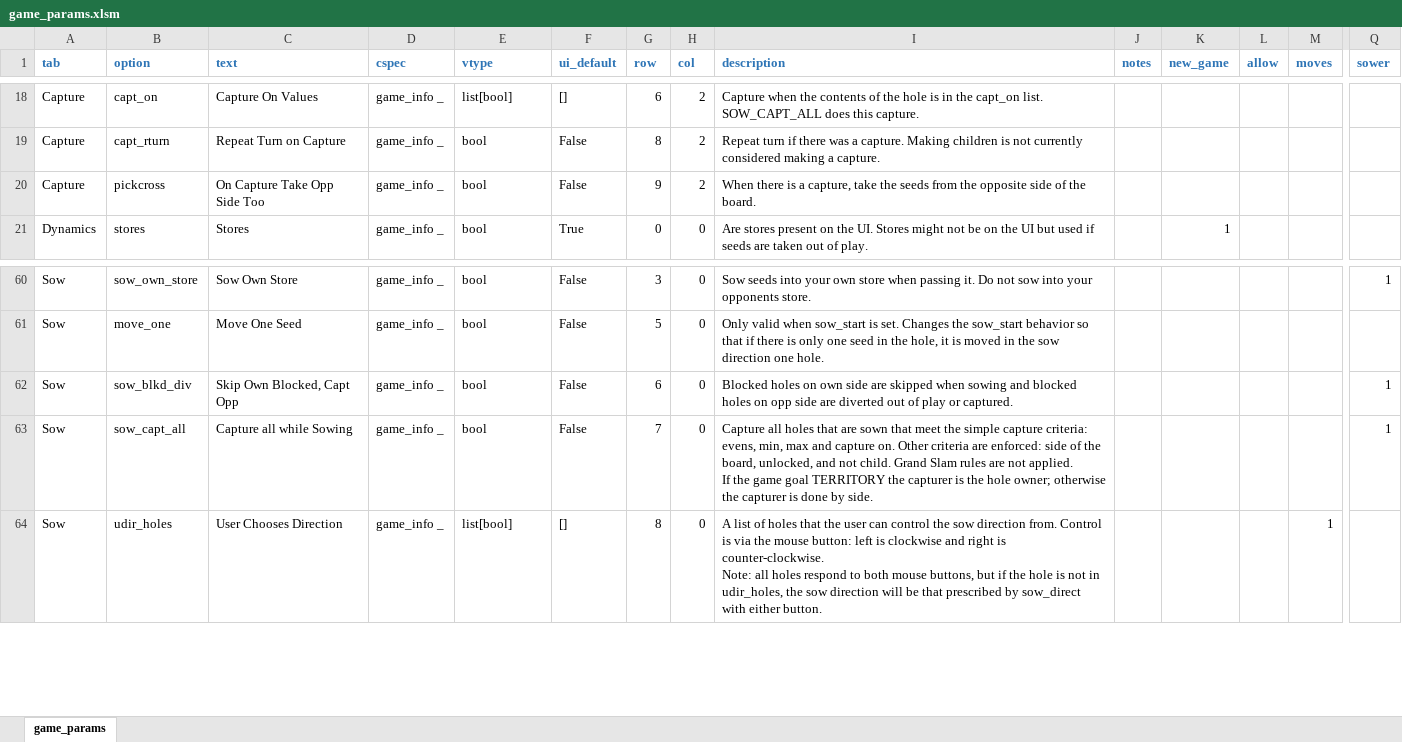
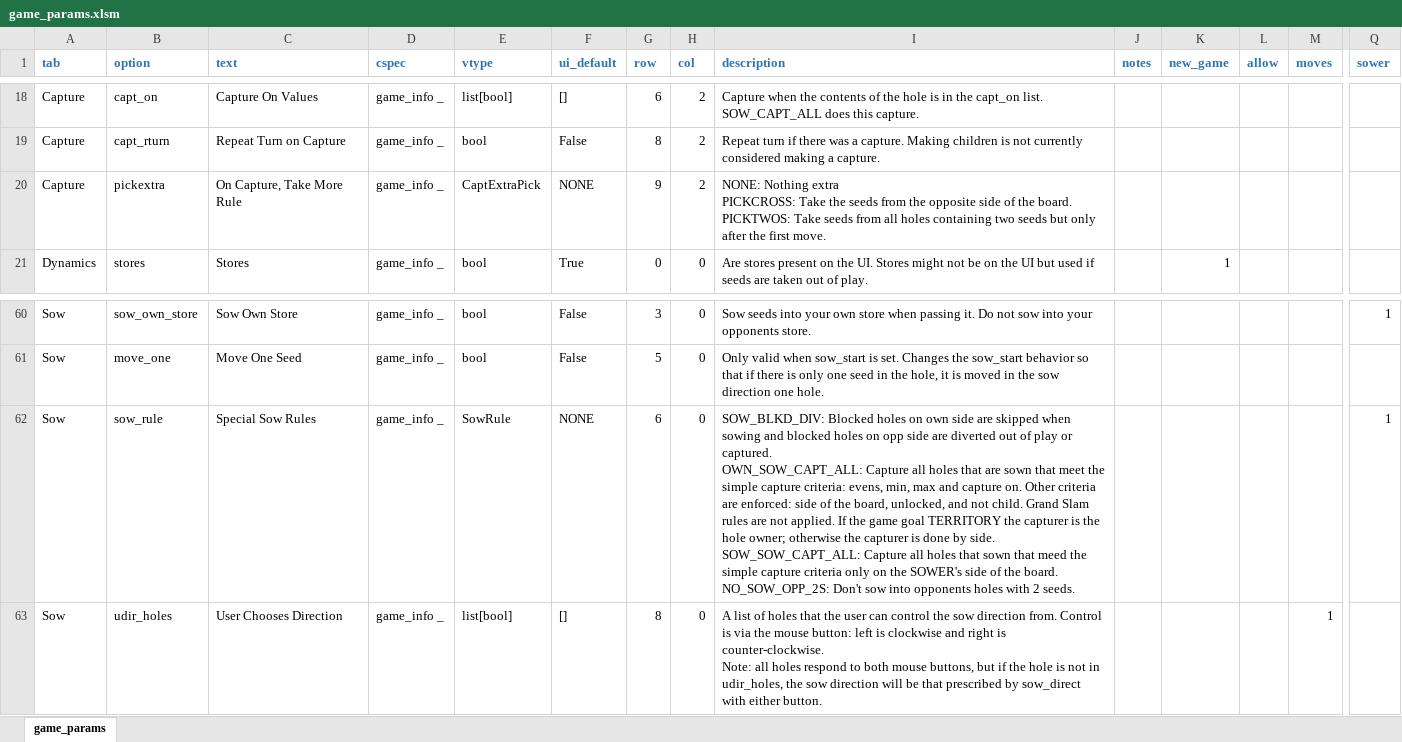
Before and after one commit to StoneShark/MancalaGames, an Excel workbook: src/game_params.xlsm, sheet game_params, drawn as a sheet; only a part is shown, gaps mark what is left out; values as stored, in another font and other column widths than the file's, no borders; rows hold the shown columns only; ↵ is a line break in a cell; the diff names each change by its address in the sheet, - before the commit and + after, or states it on an @@ line.

Commit message:
Added SowRule: SOW_BLKD_DIV, SOW_CAPT_ALL (2 kinds), SowSkipOppN, etc. Added CaptExtraPick/pickextra:  PICKCROSS, PICKTWOS. Each includes some previous flags. Implemented OnlyRightTwo (first turn only) AllowRule. Added stack of two AllowRules (right2 and OnlyIfAllN=2). Complicated stuff so check-point WIP.

```diff
--- a/src/game_params.xlsm (sheet game_params)
+++ b/src/game_params.xlsm (sheet game_params)
-B20 (option): pickcross
+B20 (option): pickextra
-C20 (text): On Capture Take Opp Side Too
+C20 (text): On Capture, Take More Rule
-E20 (vtype): bool
+E20 (vtype): CaptExtraPick
-F20 (ui_default): False
+F20 (ui_default): NONE
-I20 (description): When there is a capture, take the seeds from the opposite side of the board.
+I20 (description): NONE: Nothing extra ↵ PICKCROSS: Take the seeds from the opposite side of the board. ↵ PICKTWOS: Take seeds from all holes containing two seeds but only after the first move.
-B62 (option): sow_blkd_div
+B62 (option): sow_rule
-C62 (text): Skip Own Blocked, Capt Opp
+C62 (text): Special Sow Rules
-E62 (vtype): bool
+E62 (vtype): SowRule
-F62 (ui_default): False
+F62 (ui_default): NONE
-I62 (description): Blocked holes on own side are skipped when sowing and blocked holes on opp side are diverted out of play or captured.
+I62 (description): SOW_BLKD_DIV: Blocked holes on own side are skipped when sowing and blocked holes on opp side are diverted out of play or captured. ↵ OWN_SOW_CAPT_ALL: Capture all holes that are sown that meet the simple capture criteria: evens, min, max and capture on. Other criteria are enforced: side of the board, unlocked, and not child. Grand Slam rules are not applied. If the game goal TERRITORY the capturer is the hole owner; otherwise the capturer is done by side. ↵ SOW_SOW_CAPT_ALL: Capture all holes that sown that meed the simple capture criteria only on the SOWER's side of the board. ↵ NO_SOW_OPP_2S: Don't sow into opponents holes with 2 seeds.
-row 63: Sow | sow_capt_all | Capture all while Sowing | game_info _ | bool | False | 7 | 0 | Capture all holes that are sown that meet the simple capture criteria: evens, min, max and capture on. Other criteria are enforced: side of the board, unlocked, and not child. Grand Slam rules are not applied. ↵ If the game goal TERRITORY the capturer is the hole owner; otherwise the capturer is done by side. |  |  |  |  | 1
```
Also changed, not shown: 20 other files.
